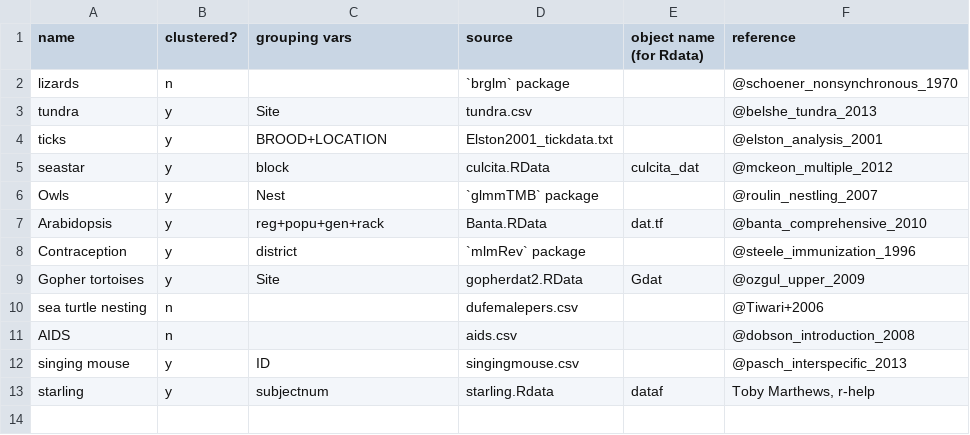
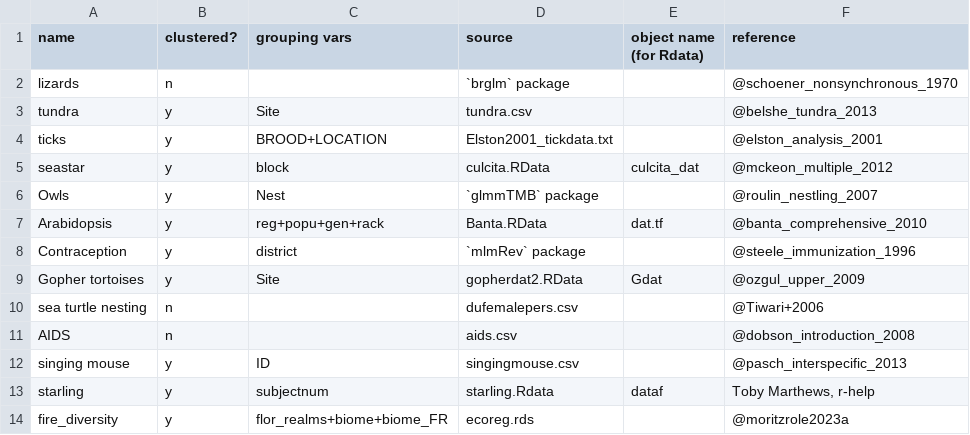
Before and after one commit to bbolker/mm_iowa2024, a CSV file: datasets.csv, drawn as a sheet; the diff names each change by its address in the sheet, - before the commit and + after, or states it on an @@ line.

Commit message:
ecoreg data

```diff
--- a/datasets.csv
+++ b/datasets.csv
+row 14: fire_diversity | y | flor_realms+biome+biome_FR | ecoreg.rds |  | @moritzrole2023a
```
Also changed, not shown: 6 other files.
